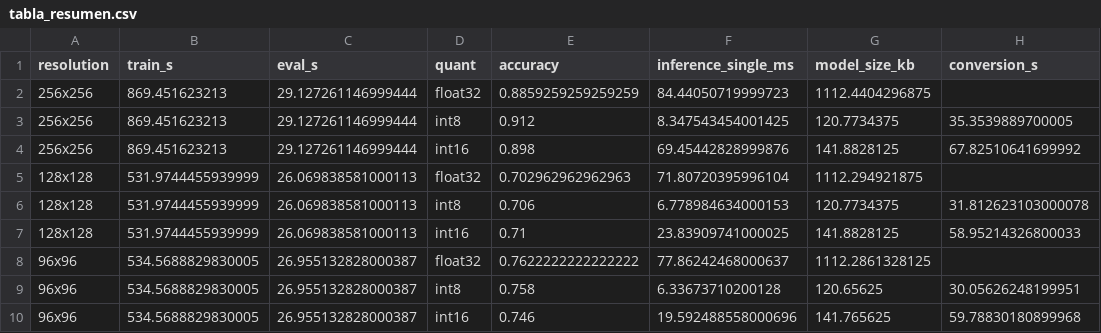
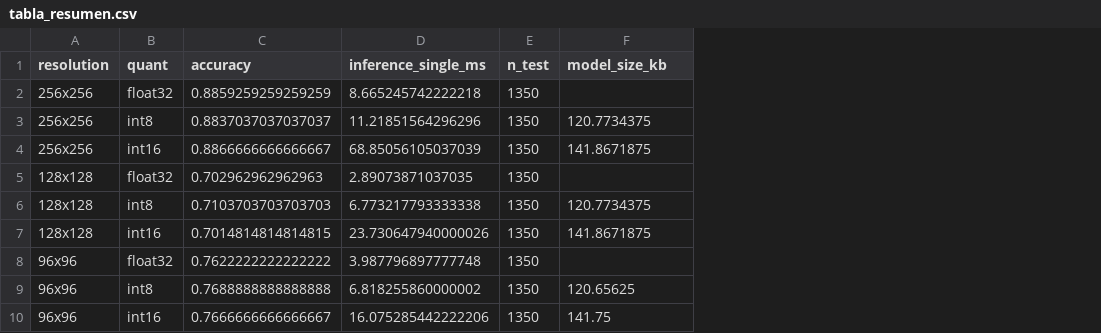
Before and after one commit to angel-obando-17/CNN-accelerator-on-SoC, a CSV file: CNN/resultados_experimentos_2/tabla_resumen.csv, drawn as a sheet; removed rows and columns are numbered as before the commit, all else as after; the diff names each change by its address in the sheet, - before the commit and + after, or states it on an @@ line.

Commit message:
UPDATE: Correccion de resultados y resultados de entrenamiento 2 en analisis.md.

```diff
--- a/CNN/resultados_experimentos_2/tabla_resumen.csv
+++ b/CNN/resultados_experimentos_2/tabla_resumen.csv
-column B (train_s), rows 2-3: 869.451623213 | 869.451623213; rows 5-6: 531.9744455939999 | 531.9744455939999; rows 8-9: 534.5688829830005 | 534.5688829830005
-column C (eval_s), rows 2-3: 29.127261146999444 | 29.127261146999444; rows 5-6: 26.069838581000113 | 26.069838581000113; rows 8-9: 26.955132828000387 | 26.955132828000387
+column E (n_test), rows 2-3: 1350 | 1350; rows 5-6: 1350 | 1350; rows 8-9: 1350 | 1350
-column H (conversion_s), row 3: 35.3539889700005; row 6: 31.812623103000078; row 9: 30.05626248199951
-D2 (inference_single_ms): 84.44050719999723
+D2 (inference_single_ms): 8.665245742222218
-F2 (model_size_kb): 1112.4404296875
+F2 (model_size_kb): (empty)
-C3 (accuracy): 0.912
+C3 (accuracy): 0.8837037037037037
-D3 (inference_single_ms): 8.347543454001425
+D3 (inference_single_ms): 11.21851564296296
-row 4: 256x256 | 869.451623213 | 29.127261146999444 | int16 | 0.898 | 69.45442828999876 | 141.8828125 | 67.82510641699992
+row 4: 256x256 | int16 | 0.8866666666666667 | 68.85056105037039 | 1350 | 141.8671875
-D5 (inference_single_ms): 71.80720395996104
+D5 (inference_single_ms): 2.89073871037035
-F5 (model_size_kb): 1112.294921875
+F5 (model_size_kb): (empty)
-C6 (accuracy): 0.706
+C6 (accuracy): 0.7103703703703703
-D6 (inference_single_ms): 6.778984634000153
+D6 (inference_single_ms): 6.773217793333338
-row 7: 128x128 | 531.9744455939999 | 26.069838581000113 | int16 | 0.71 | 23.83909741000025 | 141.8828125 | 58.95214326800033
+row 7: 128x128 | int16 | 0.7014814814814815 | 23.730647940000026 | 1350 | 141.8671875
-D8 (inference_single_ms): 77.86242468000637
+D8 (inference_single_ms): 3.987796897777748
-F8 (model_size_kb): 1112.2861328125
+F8 (model_size_kb): (empty)
-C9 (accuracy): 0.758
+C9 (accuracy): 0.7688888888888888
-D9 (inference_single_ms): 6.33673710200128
+D9 (inference_single_ms): 6.818255860000002
-row 10: 96x96 | 534.5688829830005 | 26.955132828000387 | int16 | 0.746 | 19.592488558000696 | 141.765625 | 59.78830180899968
+row 10: 96x96 | int16 | 0.7666666666666667 | 16.075285442222206 | 1350 | 141.75
```
Also changed, not shown: CNN/resultados_experimentos/tabla_resumen.csv, 20 other files.
